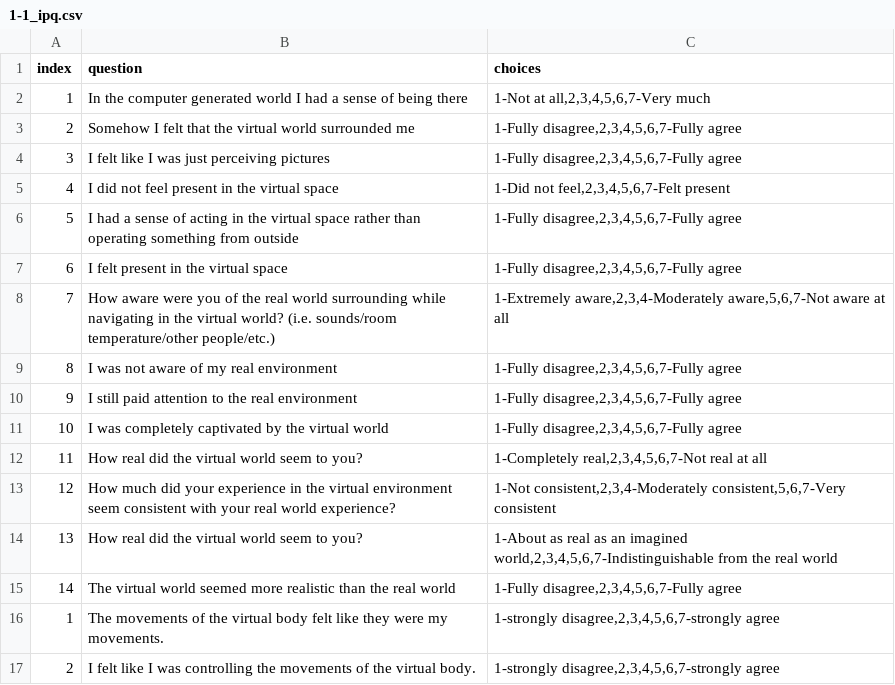
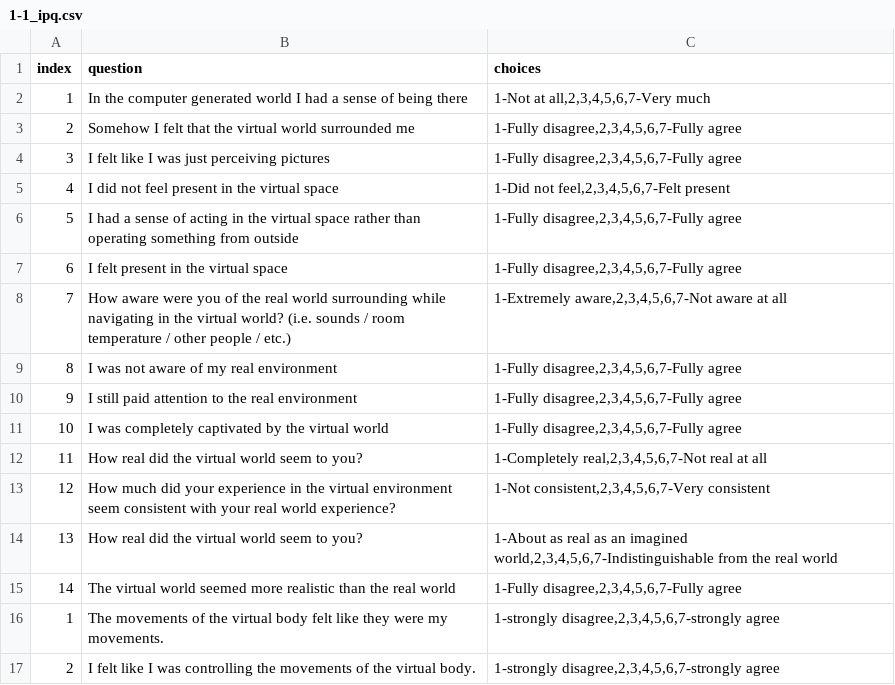
Before and after one commit to HollyJY/selfExtVRUnity, a CSV file: Assets/StreamingAssets/ExpMaterial/1-1_ipq.csv, drawn as a sheet.

```diff
--- a/Assets/StreamingAssets/ExpMaterial/1-1_ipq.csv
+++ b/Assets/StreamingAssets/ExpMaterial/1-1_ipq.csv
@@ -7,3 +7,3 @@ index,question,choices,
 6,I felt present in the virtual space,"1-Fully disagree,2,3,4,5,6,7-Fully agree",
-7,How aware were you of the real world surrounding while navigating in the virtual world? (i.e. sounds/room temperature/other people/etc.),"1-Extremely aware,2,3,4-Moderately aware,5,6,7-Not aware at all",
+7,How aware were you of the real world surrounding while navigating in the virtual world? (i.e. sounds / room temperature / other people / etc.),"1-Extremely aware,2,3,4,5,6,7-Not aware at all",
 8,I was not aware of my real environment,"1-Fully disagree,2,3,4,5,6,7-Fully agree",
@@ -12,3 +12,3 @@ index,question,choices,
 11,How real did the virtual world seem to you?,"1-Completely real,2,3,4,5,6,7-Not real at all",
-12,How much did your experience in the virtual environment seem consistent with your real world experience?,"1-Not consistent,2,3,4-Moderately consistent,5,6,7-Very consistent",
+12,How much did your experience in the virtual environment seem consistent with your real world experience?,"1-Not consistent,2,3,4,5,6,7-Very consistent",
 13,How real did the virtual world seem to you?,"1-About as real as an imagined world,2,3,4,5,6,7-Indistinguishable from the real world",
```
Also changed, not shown: 2 other files.
